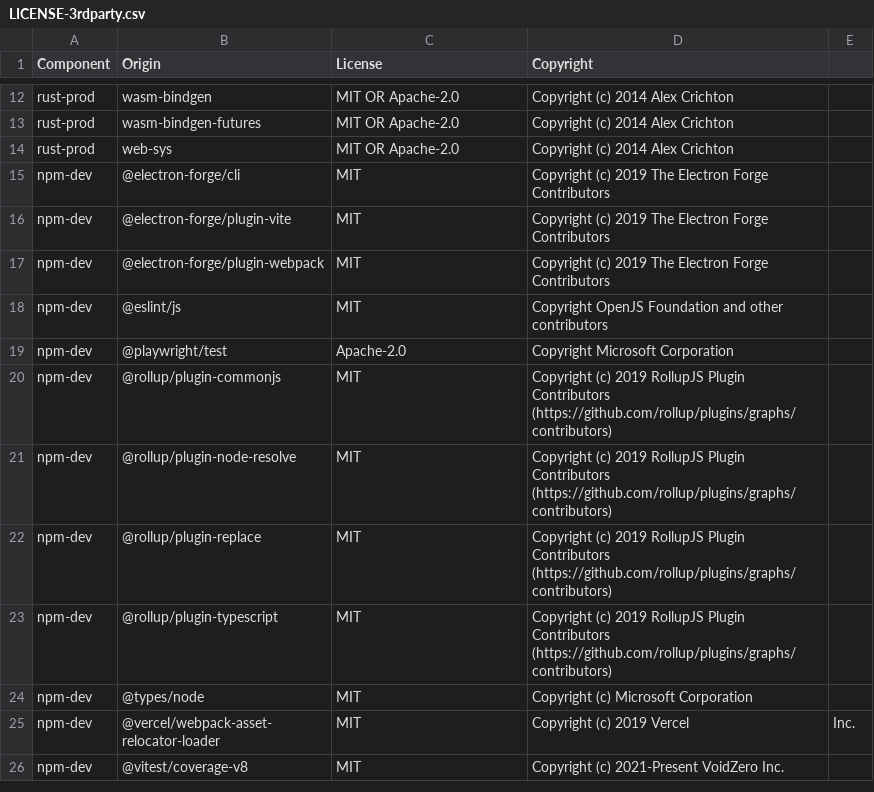
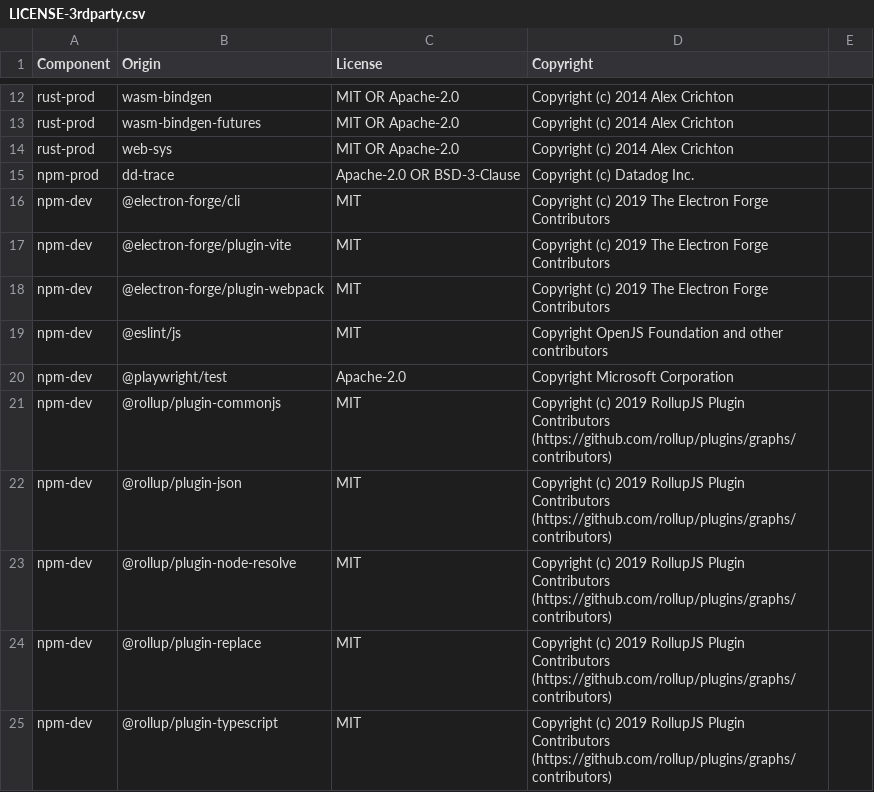
Before and after one commit to DataDog/electron-sdk, a CSV file: LICENSE-3rdparty.csv, drawn as a sheet; only a part is shown, gaps mark what is left out; the shorter side is filled out with more unchanged rows.

Commit message:
Move dd-trace from devDependencies to dependencies
dd-trace must be available at runtime in packaged Electron apps for
preload injection and tracing to work. Moving it to dependencies ensures
it's installed transitively when the SDK is consumed.

Also updates dd-trace.tgz with latest changes (preload path resolution
fix, flagging_provider optional dependency fix, BigInt coercion fix).

```diff
--- a/LICENSE-3rdparty.csv
+++ b/LICENSE-3rdparty.csv
@@ -14,2 +14,3 @@ rust-prod,wasm-bindgen-futures,MIT OR Apache-2.0,Copyright (c) 2014 Alex Crichto
 rust-prod,web-sys,MIT OR Apache-2.0,Copyright (c) 2014 Alex Crichton
+npm-prod,dd-trace,Apache-2.0 OR BSD-3-Clause,Copyright (c) Datadog Inc.
 npm-dev,@electron-forge/cli,MIT,Copyright (c) 2019 The Electron Forge Contributors
@@ -20,2 +21,3 @@ npm-dev,@playwright/test,Apache-2.0,Copyright Microsoft Corporation
 npm-dev,@rollup/plugin-commonjs,MIT,Copyright (c) 2019 RollupJS Plugin Contributors (https://github.com/rollup/plugins/graphs/contributors)
+npm-dev,@rollup/plugin-json,MIT,Copyright (c) 2019 RollupJS Plugin Contributors (https://github.com/rollup/plugins/graphs/contributors)
 npm-dev,@rollup/plugin-node-resolve,MIT,Copyright (c) 2019 RollupJS Plugin Contributors (https://github.com/rollup/plugins/graphs/contributors)
```
Also changed, not shown: 5 other files.
